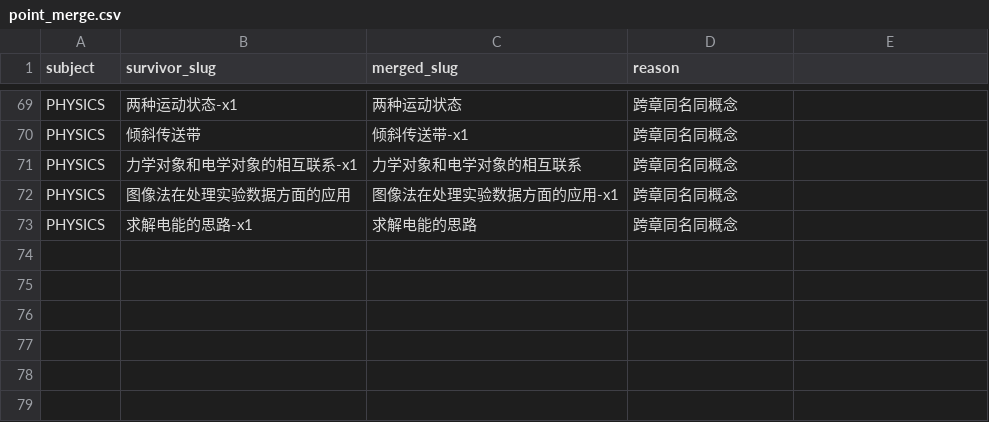
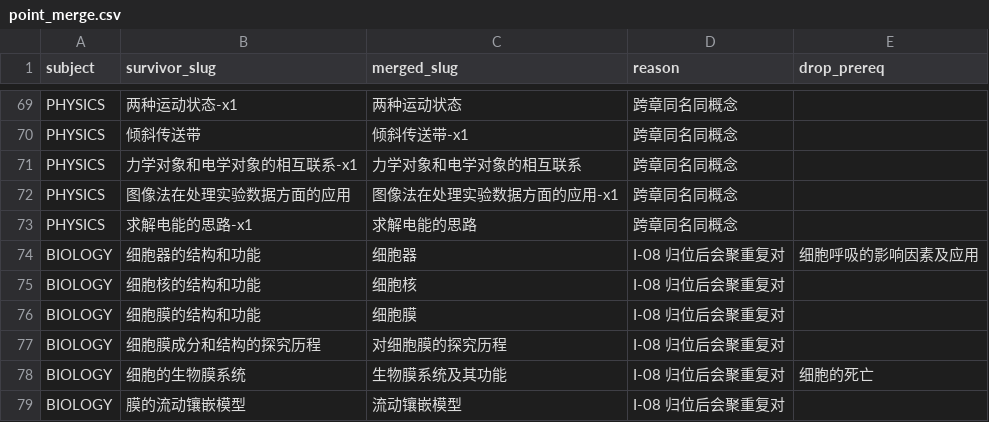
Before and after one commit to tianshantingyun-lab/smart-mistake-book, a CSV file: tools/kb_build/tables/point_merge.csv, drawn as a sheet; only a part is shown, gaps mark what is left out; the diff names each change by its address in the sheet, - before the commit and + after, or states it on an @@ line.

Commit message:
fix(kb): I-08 收尾——6 同概念重复对合并（细胞器/核/膜/探究历程×2/生物膜/流动镶嵌）+ 浅层重复分支 7 个并入深层主题 + merge 增 drop_prereq + relocate 深主题查找（修 I-08 建壳 bug）
- 点 2301→2295、节点 2762→2757（462 topic）、材料 10356 恒定、0 悬空
- 前置垃圾边 2 条随 drop_prereq 丢弃（细胞器←呼吸影响因素、生物膜←细胞死亡）
- 外部表清 667 行悬空引用（全部指向已删 slug，已核实）
- 工具套件 176（+4 机制测试）仅 4 已知环境错；:core:data 全绿

```diff
--- a/tools/kb_build/tables/point_merge.csv
+++ b/tools/kb_build/tables/point_merge.csv
-E1: (empty)
+E1: drop_prereq
+row 74: BIOLOGY | 细胞器的结构和功能 | 细胞器 | I-08 归位后会聚重复对 | 细胞呼吸的影响因素及应用
+row 75: BIOLOGY | 细胞核的结构和功能 | 细胞核 | I-08 归位后会聚重复对
+row 76: BIOLOGY | 细胞膜的结构和功能 | 细胞膜 | I-08 归位后会聚重复对
+row 77: BIOLOGY | 细胞膜成分和结构的探究历程 | 对细胞膜的探究历程 | I-08 归位后会聚重复对
+row 78: BIOLOGY | 细胞的生物膜系统 | 生物膜系统及其功能 | I-08 归位后会聚重复对 | 细胞的死亡
+row 79: BIOLOGY | 膜的流动镶嵌模型 | 流动镶嵌模型 | I-08 归位后会聚重复对
```
Also changed, not shown: tools/kb_build/tables/chapter_map.csv, tools/kb_build/tables/chapter_point_relocation.csv, 14 other files.
